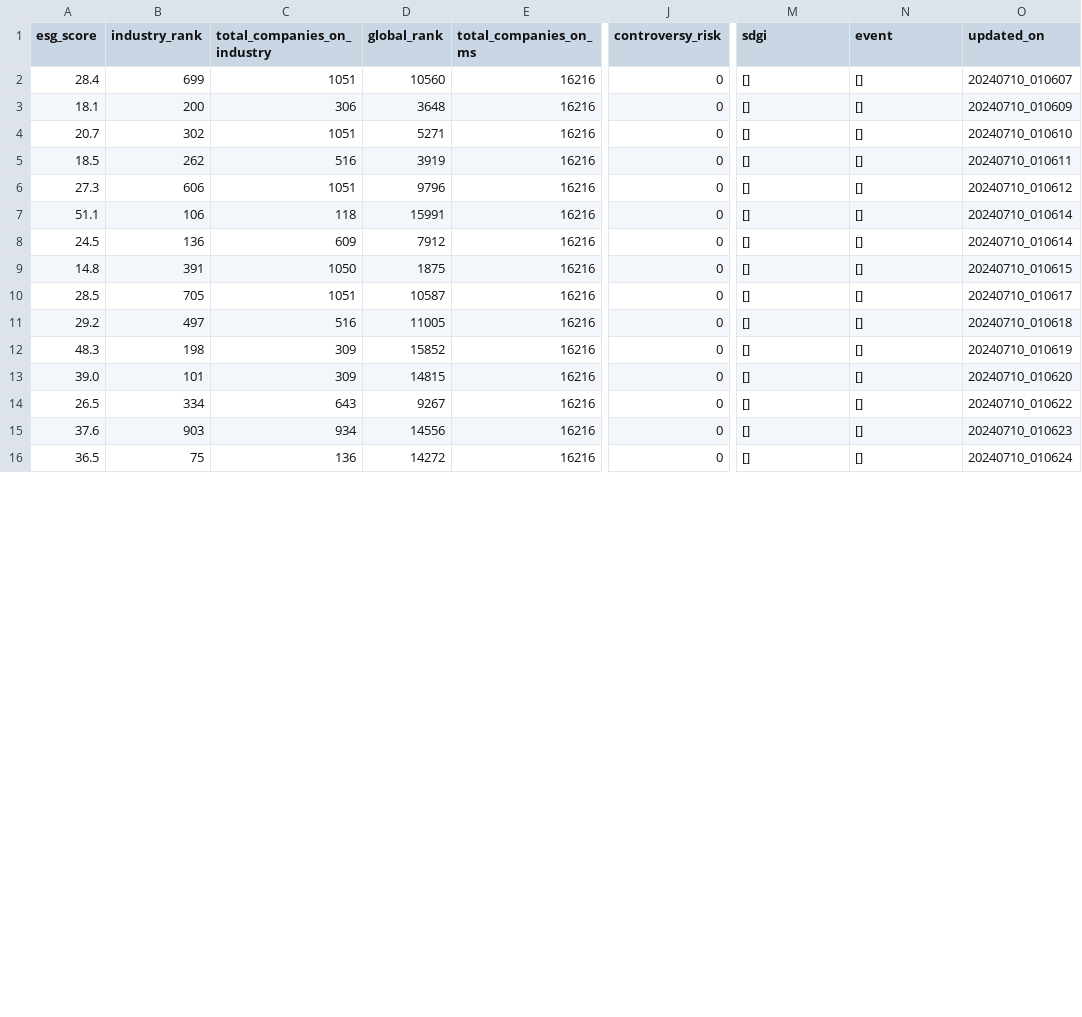
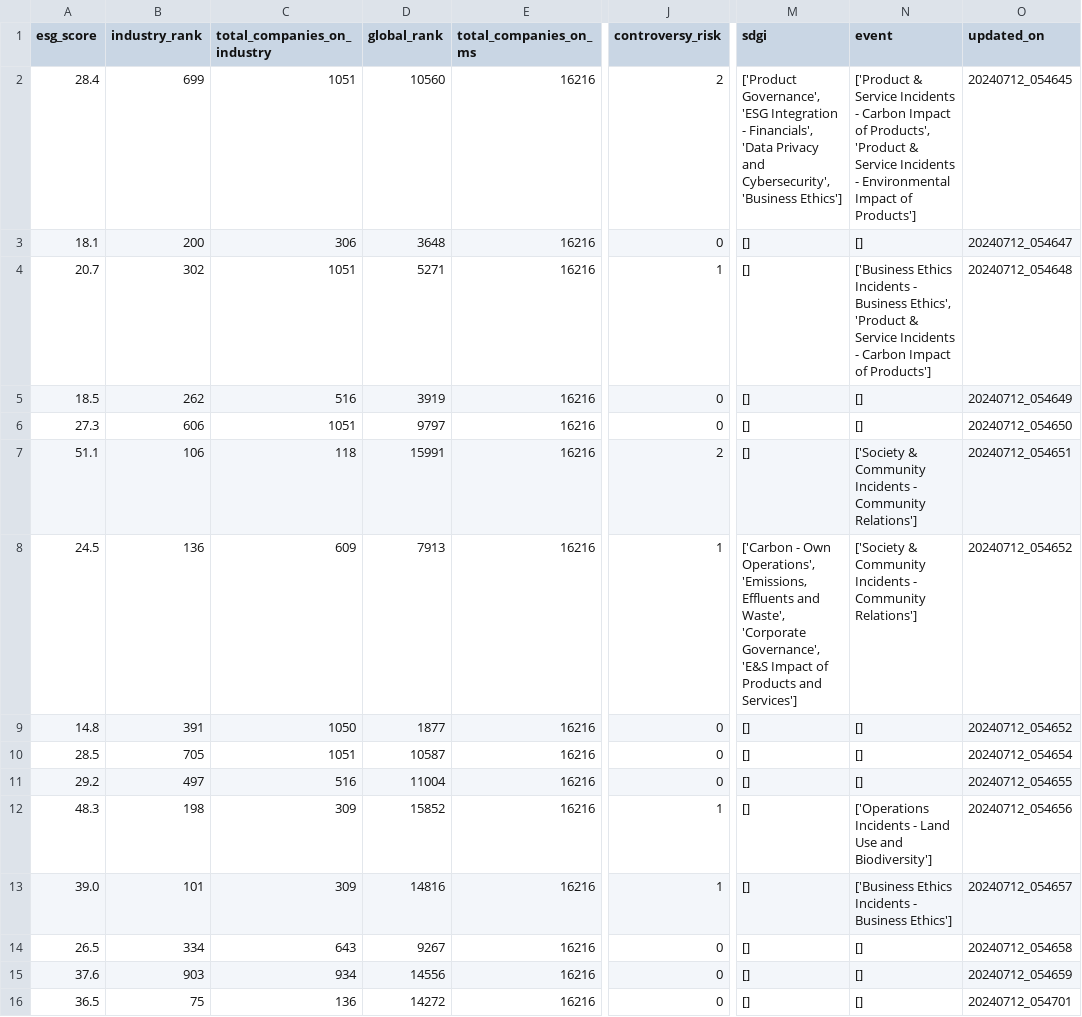
Before and after one commit to supertypeai/sectors_get_esg_score, a CSV file: id_esg_score2.csv, drawn as a sheet; only a part is shown, gaps mark what is left out; the diff covers the shown part only; the diff names each change by its address in the sheet, - before the commit and + after, or states it on an @@ line.

```diff
--- a/id_esg_score2.csv
+++ b/id_esg_score2.csv
-J2 (controversy_risk): 0
+J2 (controversy_risk): 2
-M2 (sdgi): []
+M2 (sdgi): ['Product Governance', 'ESG Integration - Financials', 'Data Privacy and Cybersecurity', 'Business Ethics']
-N2 (event): []
+N2 (event): ['Product & Service Incidents - Carbon Impact of Products', 'Product & Service Incidents - Environmental Impact of Products']
-O2 (updated_on): 20240710_010607
+O2 (updated_on): 20240712_054645
-O3 (updated_on): 20240710_010609
+O3 (updated_on): 20240712_054647
-J4 (controversy_risk): 0
+J4 (controversy_risk): 1
-N4 (event): []
+N4 (event): ['Business Ethics Incidents - Business Ethics', 'Product & Service Incidents - Carbon Impact of Products']
-O4 (updated_on): 20240710_010610
+O4 (updated_on): 20240712_054648
-O5 (updated_on): 20240710_010611
+O5 (updated_on): 20240712_054649
-D6 (global_rank): 9796
+D6 (global_rank): 9797
-O6 (updated_on): 20240710_010612
+O6 (updated_on): 20240712_054650
-J7 (controversy_risk): 0
+J7 (controversy_risk): 2
-N7:N8 (event): []
+N7:N8 (event): ['Society & Community Incidents - Community Relations']
-O7 (updated_on): 20240710_010614
+O7 (updated_on): 20240712_054651
-D8 (global_rank): 7912
+D8 (global_rank): 7913
-J8 (controversy_risk): 0
+J8 (controversy_risk): 1
-M8 (sdgi): []
+M8 (sdgi): ['Carbon - Own Operations', 'Emissions, Effluents and Waste', 'Corporate Governance', 'E&S Impact of Products and Services']
-O8 (updated_on): 20240710_010614
+O8 (updated_on): 20240712_054652
-D9 (global_rank): 1875
+D9 (global_rank): 1877
-O9 (updated_on): 20240710_010615
+O9 (updated_on): 20240712_054652
-O10 (updated_on): 20240710_010617
+O10 (updated_on): 20240712_054654
-D11 (global_rank): 11005
+D11 (global_rank): 11004
-O11 (updated_on): 20240710_010618
+O11 (updated_on): 20240712_054655
-J12:J13 (controversy_risk): 0
+J12:J13 (controversy_risk): 1
-N12 (event): []
+N12 (event): ['Operations Incidents - Land Use and Biodiversity']
-O12 (updated_on): 20240710_010619
+O12 (updated_on): 20240712_054656
-D13 (global_rank): 14815
+D13 (global_rank): 14816
-N13 (event): []
+N13 (event): ['Business Ethics Incidents - Business Ethics']
-O13 (updated_on): 20240710_010620
+O13 (updated_on): 20240712_054657
-O14 (updated_on): 20240710_010622
+O14 (updated_on): 20240712_054658
-O15 (updated_on): 20240710_010623
+O15 (updated_on): 20240712_054659
-O16 (updated_on): 20240710_010624
+O16 (updated_on): 20240712_054701
```
Also changed, not shown: 42 edited cells elsewhere in this file, id_esg_score1.csv, id_esg_score3.csv, 1 other file.
